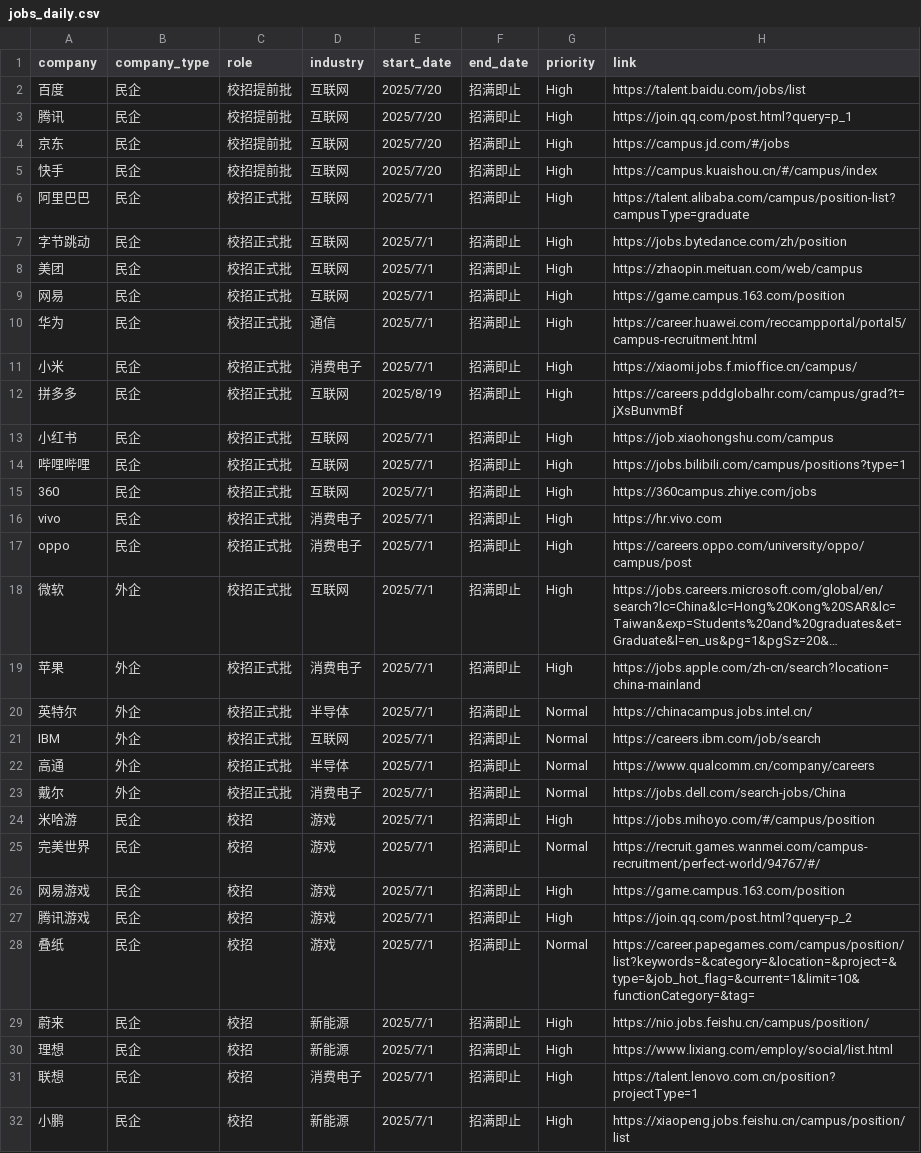
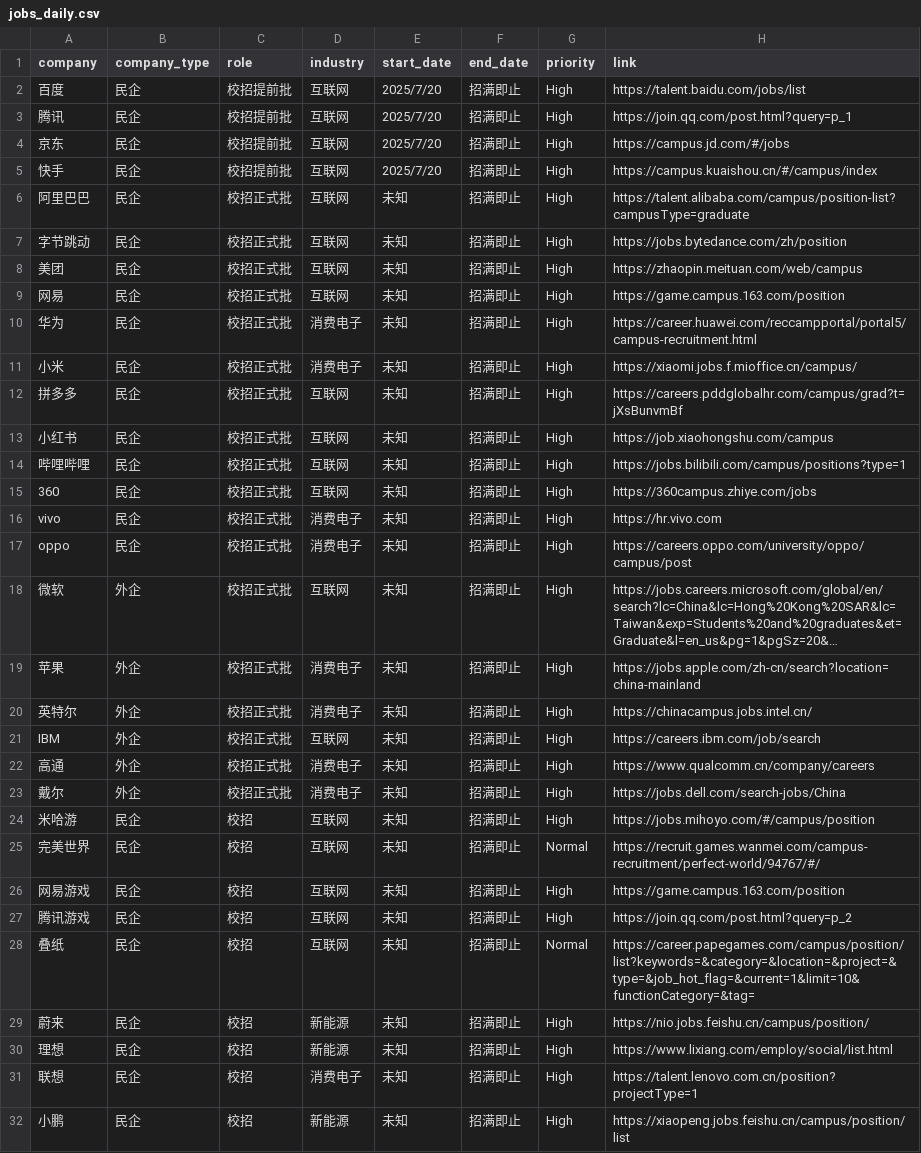
Before and after one commit to renlin414/job-scraper-dashboard, a CSV file: jobs_daily.csv, drawn as a sheet; only a part is shown; long unchanged cells end in …; the diff covers the shown part only; the diff names each change by its address in the sheet, - before the commit and + after, or states it on an @@ line.

```diff
--- a/jobs_daily.csv
+++ b/jobs_daily.csv
-E6:E11 (start_date): 2025/7/1
+E6:E11 (start_date): 未知
-D10 (industry): 通信
+D10 (industry): 消费电子
-E12 (start_date): 2025/8/19
+E12 (start_date): 未知
-E13:E32 (start_date): 2025/7/1
+E13:E32 (start_date): 未知
-D20 (industry): 半导体
+D20 (industry): 消费电子
-G20:G23 (priority): Normal
+G20:G23 (priority): High
-D22 (industry): 半导体
+D22 (industry): 消费电子
-D24:D28 (industry): 游戏
+D24:D28 (industry): 互联网
```
Also changed, not shown: 37 edited cells elsewhere in this file.
